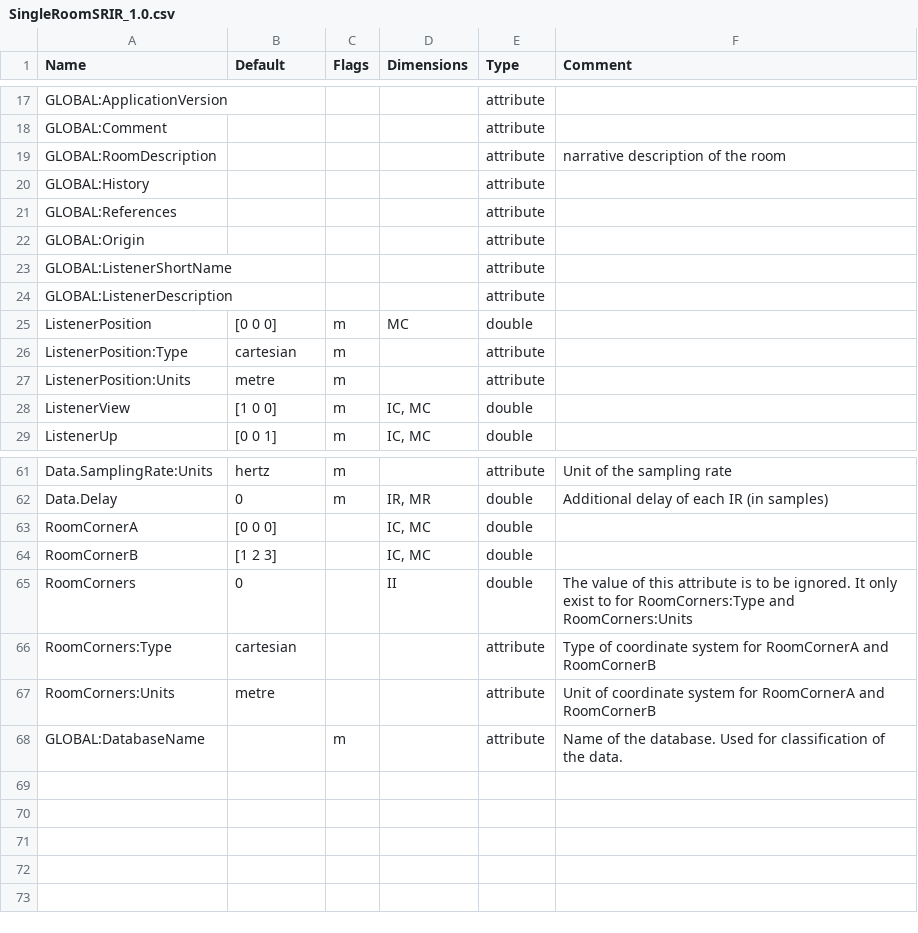
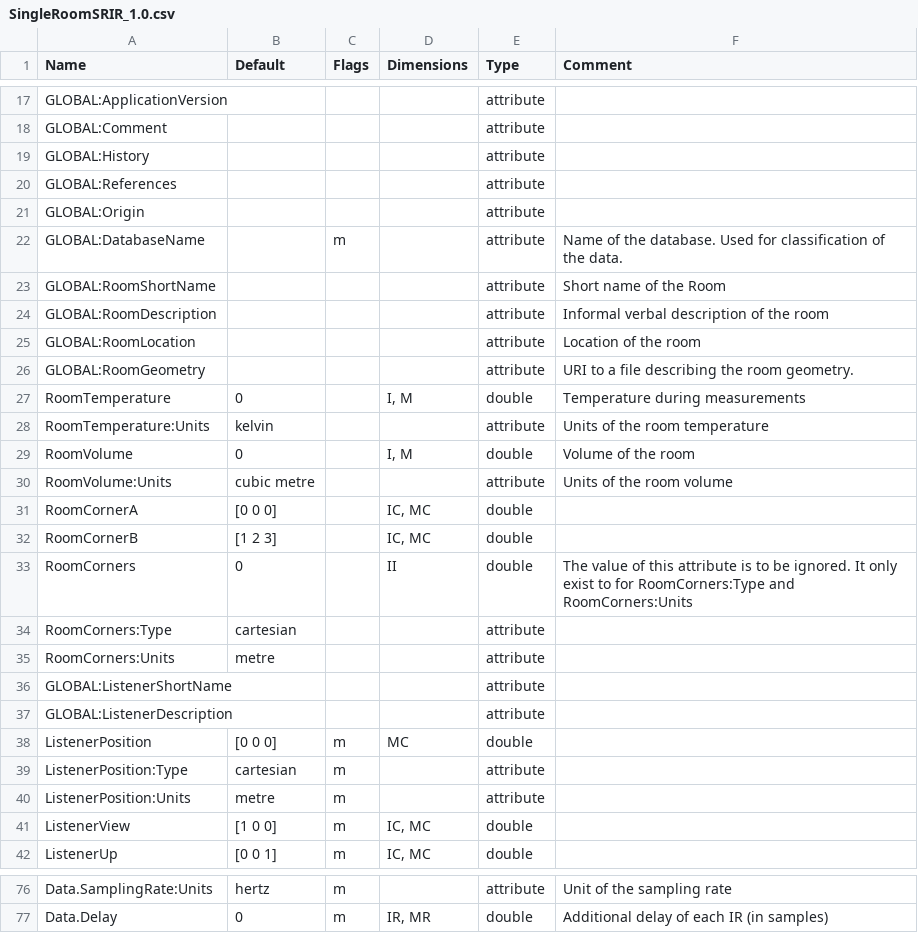
Before and after one commit to pyfar/sofar_conventions, a CSV file: source/SingleRoomSRIR_1.0.csv, drawn as a sheet; only a part is shown, gaps mark what is left out; the diff covers the shown part only.

```diff
--- a/source/SingleRoomSRIR_1.0.csv
+++ b/source/SingleRoomSRIR_1.0.csv
@@ -18,3 +18,2 @@ GLOBAL:ApplicationVersion			  	attribute
 GLOBAL:Comment			 	attribute
-GLOBAL:RoomDescription				attribute	narrative description of the room
 GLOBAL:History			 	attribute
@@ -22,2 +21,16 @@ GLOBAL:References				attribute
 GLOBAL:Origin				attribute
+GLOBAL:DatabaseName		m		attribute	Name of the database. Used for classification of the data.
+GLOBAL:RoomShortName				attribute	Short name of the Room
+GLOBAL:RoomDescription				attribute	Informal verbal description of the room
+GLOBAL:RoomLocation				attribute	Location of the room
+GLOBAL:RoomGeometry				attribute	URI to a file describing the room geometry.
+RoomTemperature	0		I, M	double	Temperature during measurements
+RoomTemperature:Units	kelvin			attribute	Units of the room temperature
+RoomVolume	0		I, M	double	Volume of the room
+RoomVolume:Units	cubic metre			attribute	Units of the room volume
+RoomCornerA	[0 0 0]		IC, MC	double
+RoomCornerB	[1 2 3]		IC, MC	double
+RoomCorners	0		II	double	The value of this attribute is to be ignored. It only exist to for RoomCorners:Type and RoomCorners:Units
+RoomCorners:Type	cartesian			attribute
+RoomCorners:Units	metre			attribute
 GLOBAL:ListenerShortName				attribute
@@ -62,7 +77 @@ Data.SamplingRate:Units	hertz	m		attribute	Unit of the sampling rate
 Data.Delay	0	m	IR, MR	double	Additional delay of each IR (in samples)
-RoomCornerA	[0 0 0]		IC, MC	double
-RoomCornerB	[1 2 3]		IC, MC	double
-RoomCorners	0		II	double	The value of this attribute is to be ignored. It only exist to for RoomCorners:Type and RoomCorners:Units
-RoomCorners:Type	cartesian			attribute	Type of coordinate system for RoomCornerA and RoomCornerB
-RoomCorners:Units	metre			attribute	Unit of coordinate system for RoomCornerA and RoomCornerB
-GLOBAL:DatabaseName		m		attribute	Name of the database. Used for classification of the data.
```
Also changed, not shown: 2 added rows elsewhere in this file, source/FreeFieldDirectivityTF_1.0.csv, source/SimpleHeadphoneIR_1.0.csv, 7 other files.
